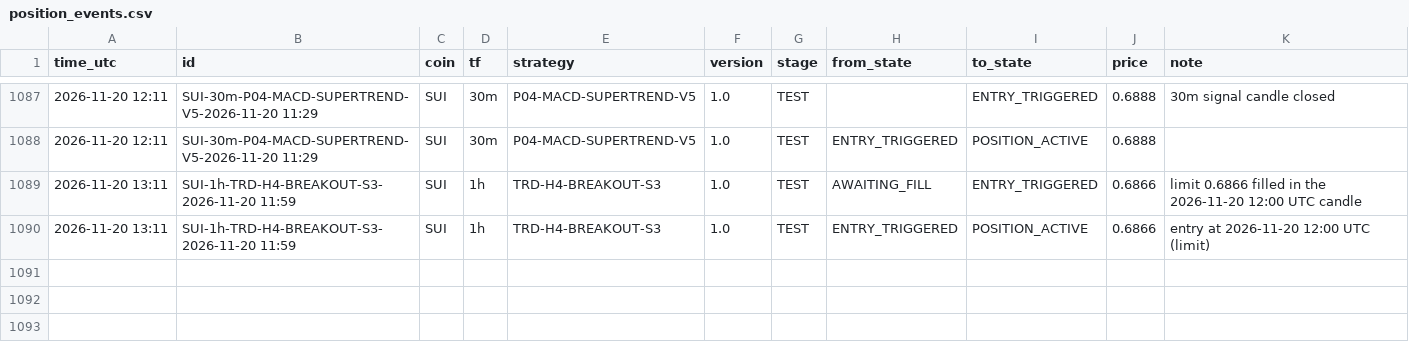
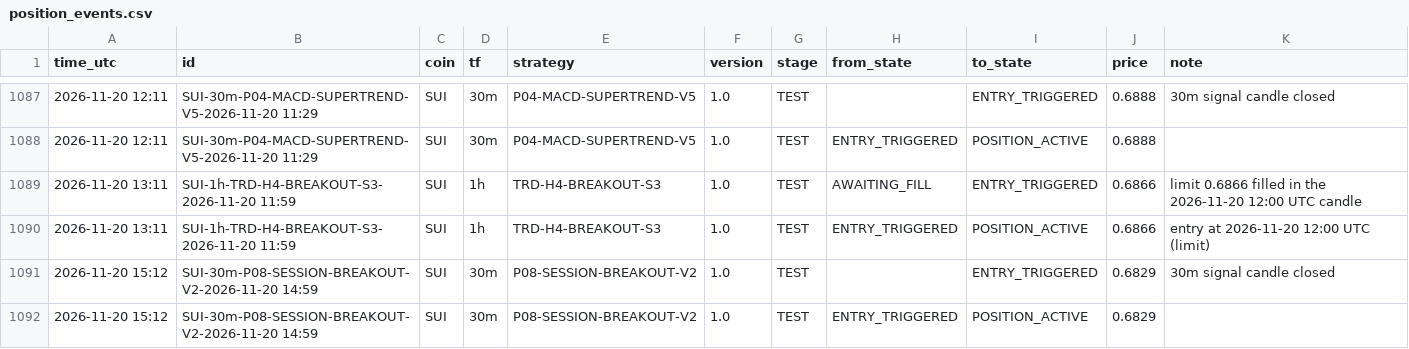
Before and after one commit to mayastraglobal-ui/crypto-signal-agent, a CSV file: reports/position_events.csv, drawn as a sheet; only a part is shown, gaps mark what is left out.

```diff
--- a/reports/position_events.csv
+++ b/reports/position_events.csv
@@ -1090 +1090,3 @@ time_utc,id,coin,tf,strategy,version,stage,from_state,to_state,price,note
 2026-11-20 13:11,SUI-1h-TRD-H4-BREAKOUT-S3-2026-11-20 11:59,SUI,1h,TRD-H4-BREAKOUT-S3,1.0,TEST,ENTRY_TRIGGERED,POSITION_ACTIVE,0.6866,entry at 2026-11-20 12:00 UTC (limit)
+2026-11-20 15:12,SUI-30m-P08-SESSION-BREAKOUT-V2-2026-11-20 14:59,SUI,30m,P08-SESSION-BREAKOUT-V2,1.0,TEST,,ENTRY_TRIGGERED,0.6829,30m signal candle closed
+2026-11-20 15:12,SUI-30m-P08-SESSION-BREAKOUT-V2-2026-11-20 14:59,SUI,30m,P08-SESSION-BREAKOUT-V2,1.0,TEST,ENTRY_TRIGGERED,POSITION_ACTIVE,0.6829,
```
Also changed, not shown: reports/signals_log.csv, reports/strategy_scoreboard.csv, 23 other files.
